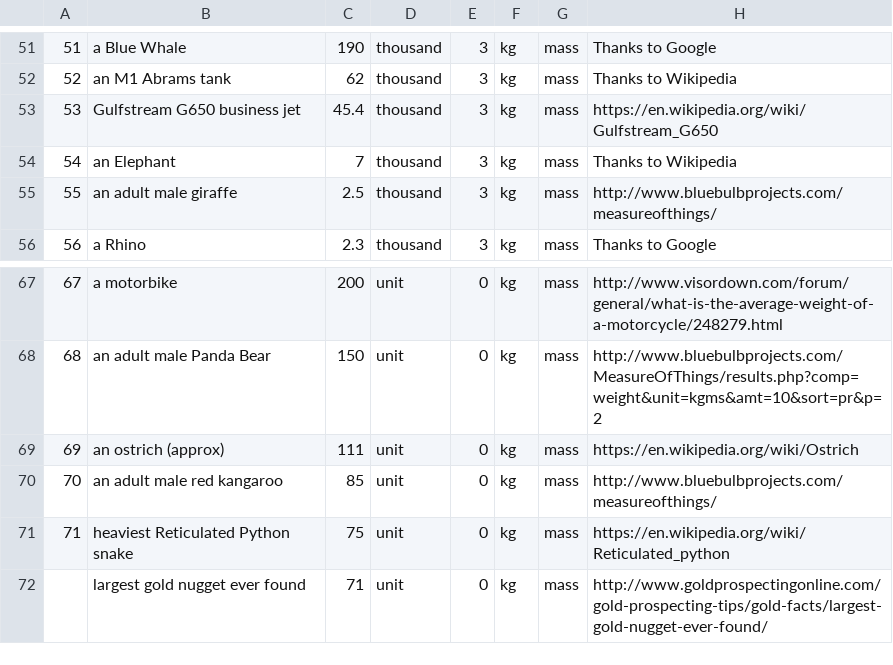
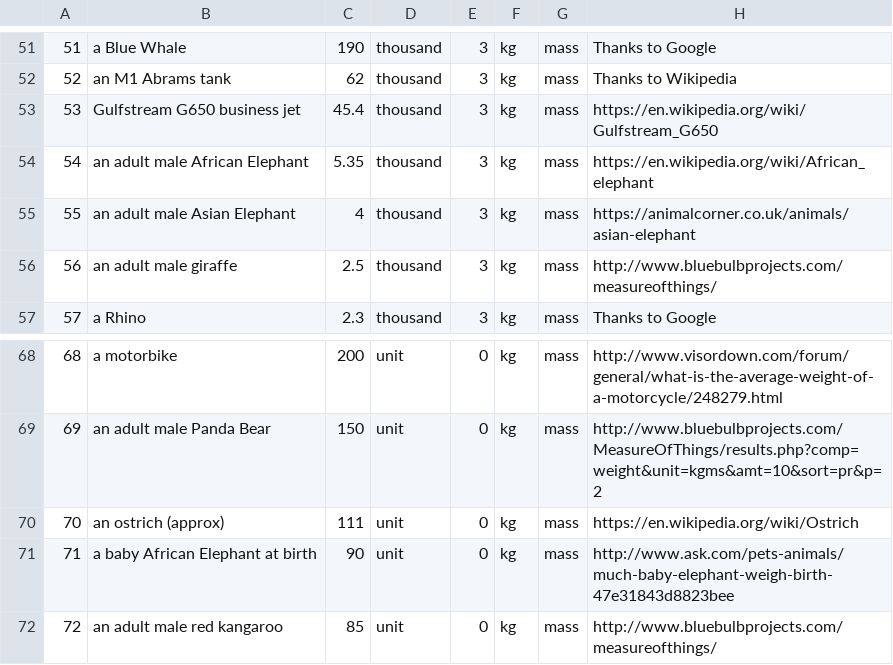
Before and after one commit to andrewcaelliott/my-first-blog, a CSV file: blog/data/Reference_Masses.csv, drawn as a sheet; only a part is shown, gaps mark what is left out; the shorter side is filled out with more unchanged rows; addresses are those after the commit; the diff names each change by its address in the sheet, - before the commit and + after, or states it on an @@ line.

Commit message:
#more reference masses

```diff
--- a/blog/data/Reference_Masses.csv
+++ b/blog/data/Reference_Masses.csv
-B54: an Elephant
+B54: an adult male African Elephant
-C54: 7
+C54: 5.35
-H54: Thanks to Wikipedia
+H54: https://en.wikipedia.org/wiki/African_elephant
+row 55: 55 | an adult male Asian Elephant | 4 | thousand | 3 | kg | mass | https://animalcorner.co.uk/animals/asian-elephant
@@ column A renumbered from row 56 down @@
+row 71: 71 | a baby African Elephant at birth | 90 | unit | 0 | kg | mass | http://www.ask.com/pets-animals/much-baby-elephant-weigh-birth-47e31843d8823bee
```
Also changed, not shown: 1 other file.
